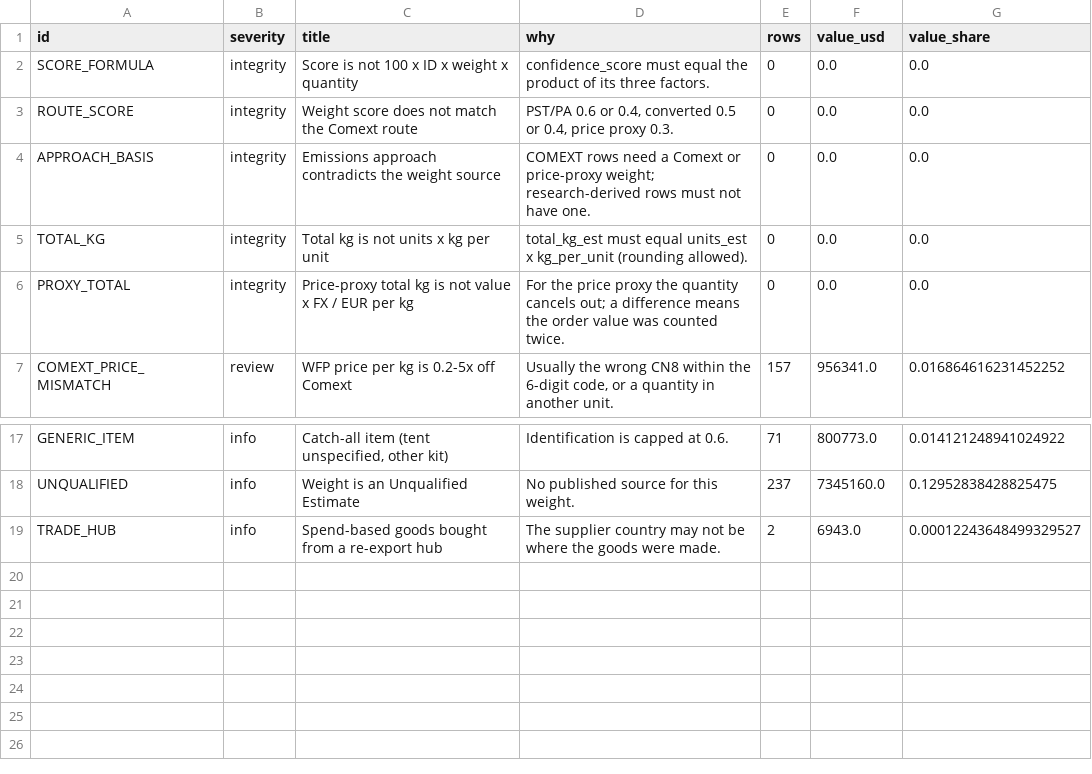
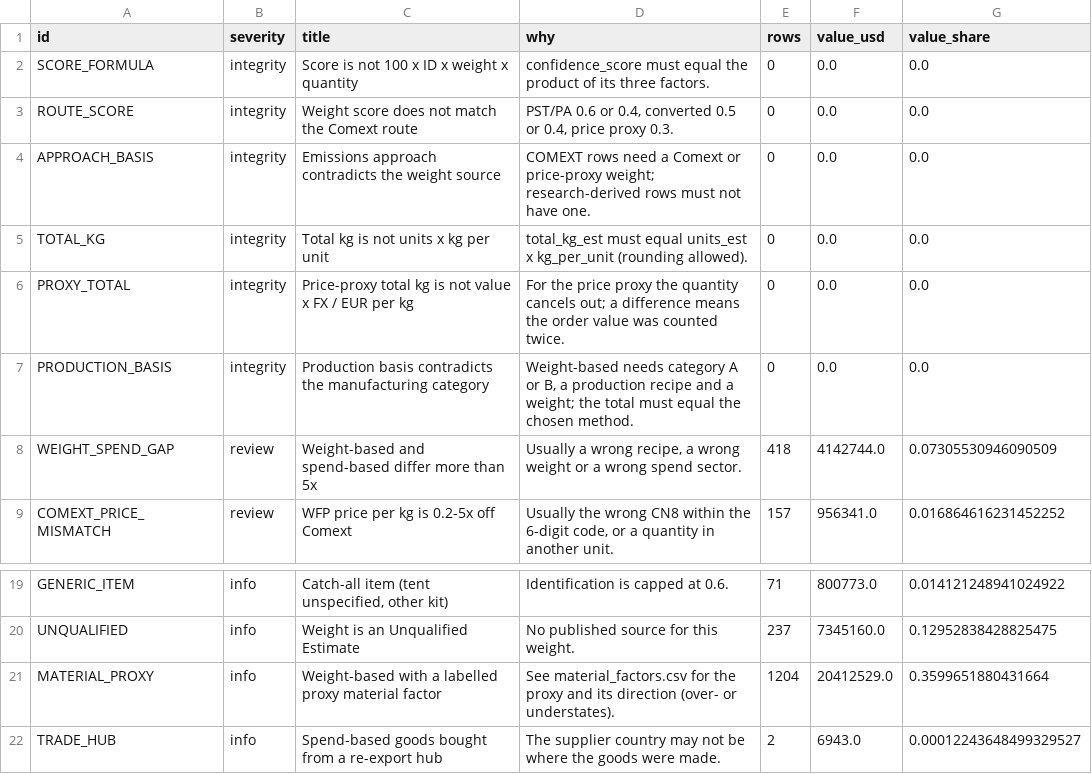
Before and after one commit to njfinney/NFI-Emissions-Toolkit, a CSV file: nfi_checks.csv, drawn as a sheet; only a part is shown, gaps mark what is left out; the diff names each change by its address in the sheet, - before the commit and + after, or states it on an @@ line.

```diff
--- a/nfi_checks.csv
+++ b/nfi_checks.csv
+row 7: PRODUCTION_BASIS | integrity | Production basis contradicts the manufacturing category | Weight-based needs category A or B, a production recipe and a weight; the total must equal the chosen method. | 0 | 0.0 | 0.0
+row 8: WEIGHT_SPEND_GAP | review | Weight-based and spend-based differ more than 5x | Usually a wrong recipe, a wrong weight or a wrong spend sector. | 418 | 4142744.0 | 0.07305530946090509
+row 21: MATERIAL_PROXY | info | Weight-based with a labelled proxy material factor | See material_factors.csv for the proxy and its direction (over- or understates). | 1204 | 20412529.0 | 0.3599651880431664
```
Also changed, not shown: 16 other files.
